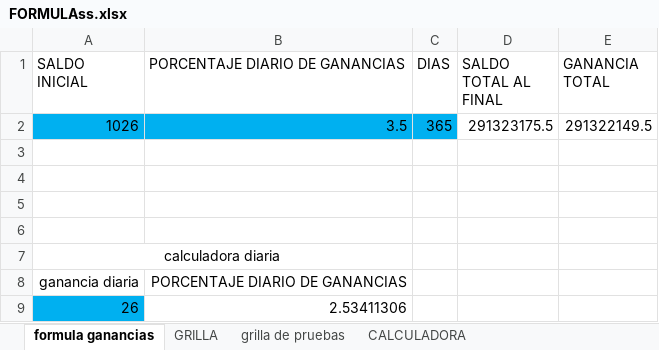
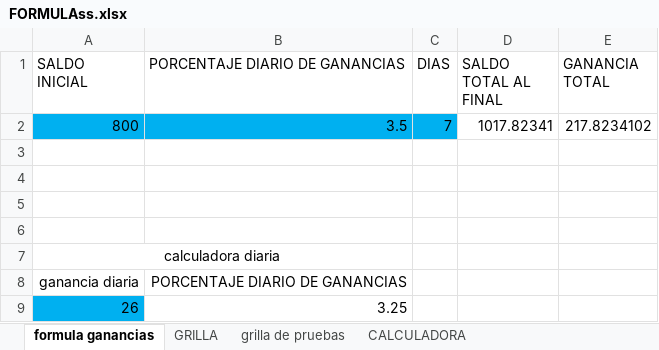
Before and after one commit to luisgomezzz/luchocrypto, an Excel workbook: old/FORMULAss.xlsx, sheet formula ganancias, drawn as a sheet; values as stored, in another font and other column widths than the file's, no borders; removed rows and columns are numbered as before the commit, all else as after; the diff names each change by its address in the sheet, - before the commit and + after, or states it on an @@ line.

```diff
--- a/old/FORMULAss.xlsx (sheet formula ganancias)
+++ b/old/FORMULAss.xlsx (sheet formula ganancias)
-row 2: 1026 | 3.5 | 365 | 291323175.5 | 291322149.5
+row 2: 800 | 3.5 | 7 | 1017.82341 | 217.8234102
-B9 (PORCENTAJE DIARIO DE GANANCIAS): 2.53411306
+B9 (PORCENTAJE DIARIO DE GANANCIAS): 3.25
```
Also changed, not shown: sheet CALCULADORA, hidden cells, 2 other files.
